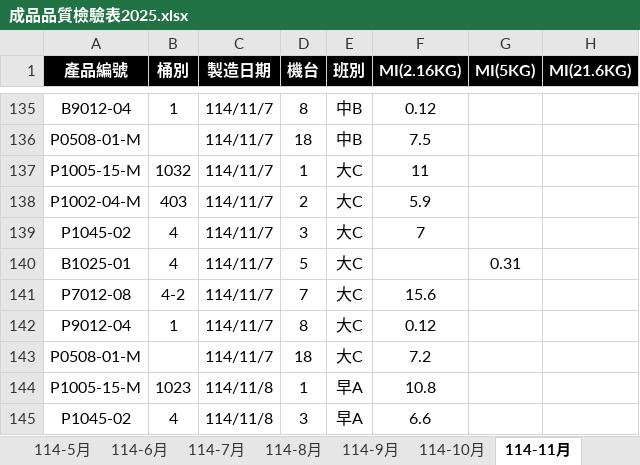
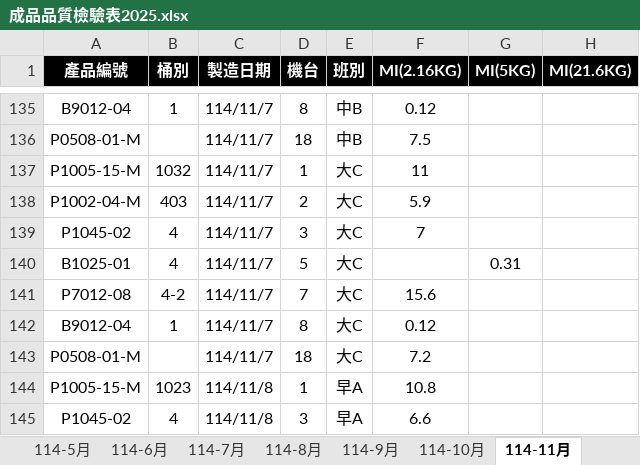
Before and after one commit to a3996123/a3996123.github.io, an Excel workbook: data/成品品質檢驗表2025.xlsx, sheet 114-11月, drawn as a sheet; only a part is shown, gaps mark what is left out; values as stored, in another font and other column widths than the file's, no borders; conditional formats and table styles not drawn; the diff names each change by its address in the sheet, - before the commit and + after, or states it on an @@ line.

```diff
--- a/data/成品品質檢驗表2025.xlsx (sheet 114-11月)
+++ b/data/成品品質檢驗表2025.xlsx (sheet 114-11月)
-A142 (產品編號): P9012-04
+A142 (產品編號): B9012-04
```
Also changed, not shown: 1 other file.
